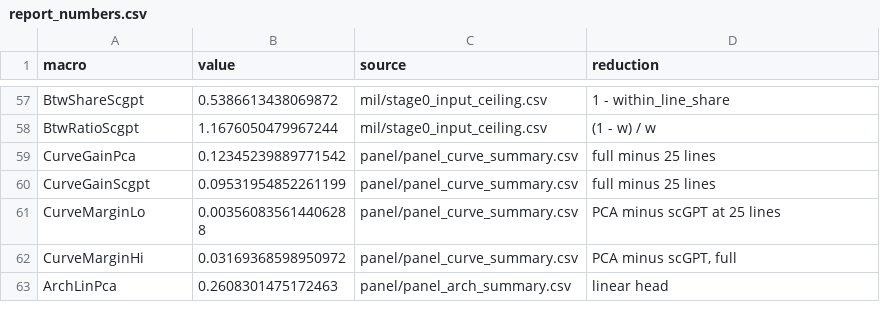
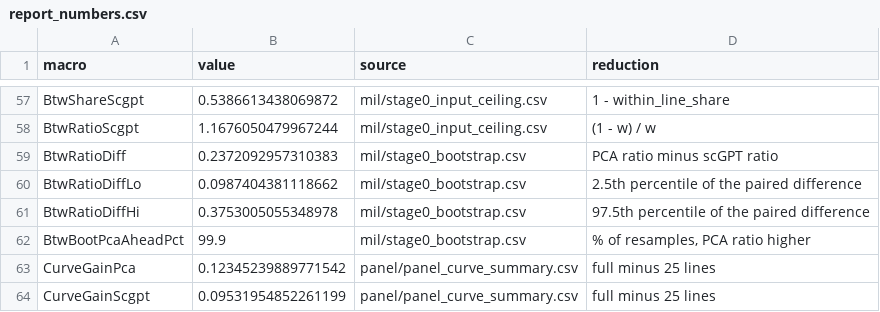
Before and after one commit to Sisistern123/OncoTox, a CSV file: notebooks/outputs/report/report_numbers.csv, drawn as a sheet; only a part is shown, gaps mark what is left out; the shorter side is filled out with more unchanged rows; the diff names each change by its address in the sheet, - before the commit and + after, or states it on an @@ line.

Commit message:
report: introduction shortened, added background, zusammenfassung, reworded sentences, added acknowledgements

```diff
--- a/notebooks/outputs/report/report_numbers.csv
+++ b/notebooks/outputs/report/report_numbers.csv
+row 59: BtwRatioDiff | 0.2372092957310383 | mil/stage0_bootstrap.csv | PCA ratio minus scGPT ratio
+row 60: BtwRatioDiffLo | 0.0987404381118662 | mil/stage0_bootstrap.csv | 2.5th percentile of the paired difference
+row 61: BtwRatioDiffHi | 0.3753005055348978 | mil/stage0_bootstrap.csv | 97.5th percentile of the paired difference
+row 62: BtwBootPcaAheadPct | 99.9 | mil/stage0_bootstrap.csv | % of resamples, PCA ratio higher
```
Also changed, not shown: 15 other files.
